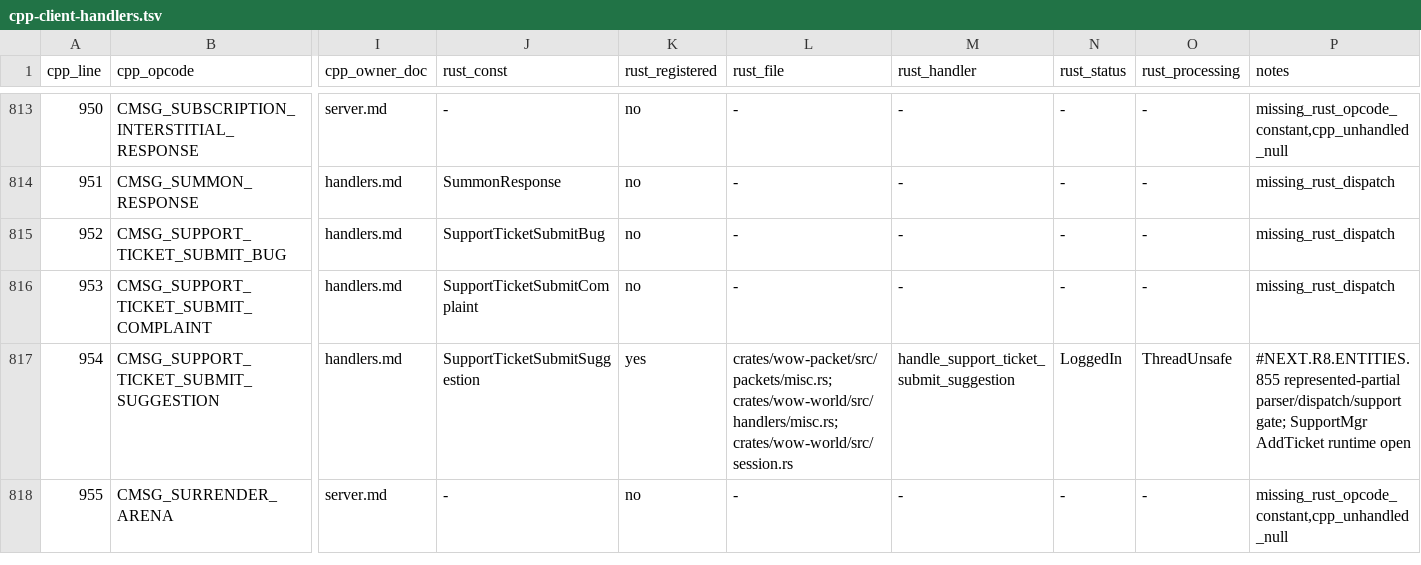
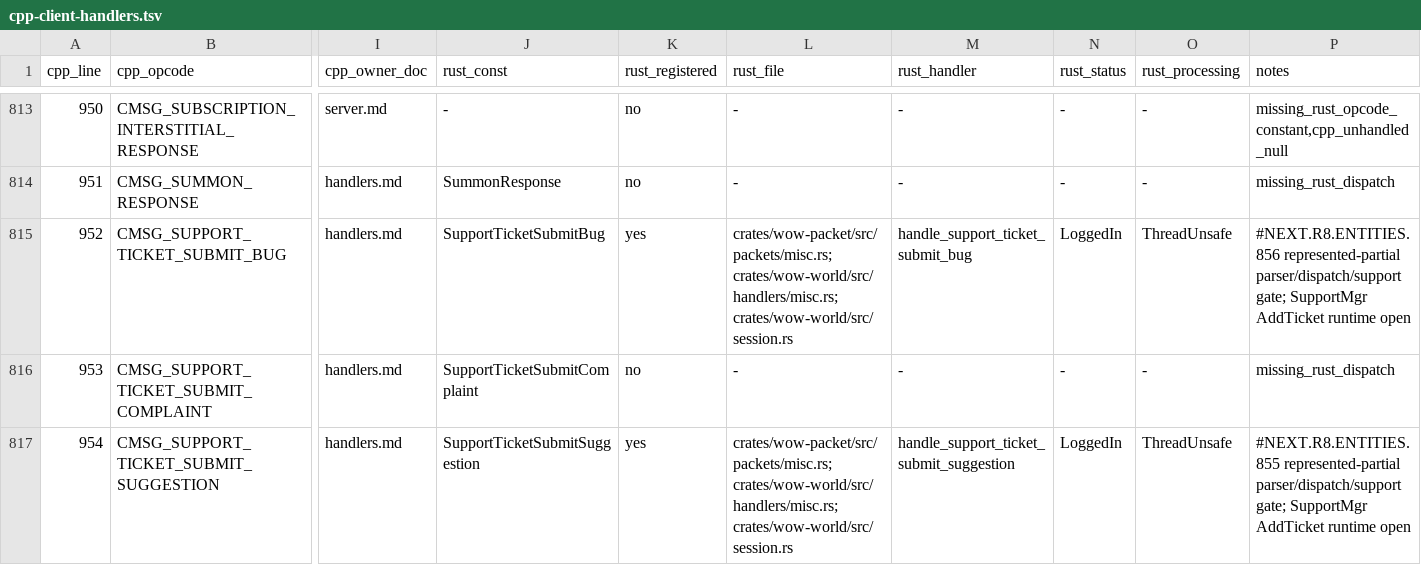
Before and after one commit to alseif0x/rustycore, a TSV file: docs/migration/inventory/cpp-client-handlers.tsv, drawn as a sheet; only a part is shown, gaps mark what is left out; the shorter side is filled out with more unchanged rows; the diff names each change by its address in the sheet, - before the commit and + after, or states it on an @@ line.

Commit message:
Implement support ticket bug gate

```diff
--- a/docs/migration/inventory/cpp-client-handlers.tsv
+++ b/docs/migration/inventory/cpp-client-handlers.tsv
-K815 (rust_registered): no
+K815 (rust_registered): yes
-L815 (rust_file): -
+L815 (rust_file): crates/wow-packet/src/packets/misc.rs; crates/wow-world/src/handlers/misc.rs; crates/wow-world/src/session.rs
-M815 (rust_handler): -
+M815 (rust_handler): handle_support_ticket_submit_bug
-N815 (rust_status): -
+N815 (rust_status): LoggedIn
-O815 (rust_processing): -
+O815 (rust_processing): ThreadUnsafe
-P815 (notes): missing_rust_dispatch
+P815 (notes): #NEXT.R8.ENTITIES.856 represented-partial parser/dispatch/support gate; SupportMgr AddTicket runtime open
```
Also changed, not shown: docs/migration/inventory/r3-opcodes-registry.tsv, 8 other files.
